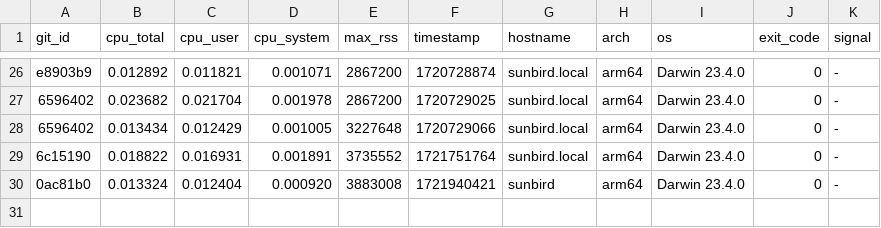
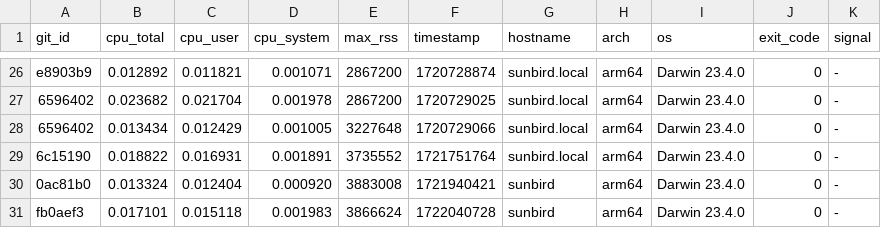
Before and after one commit to ccomparini/fpl2cc, a TSV file: yprof/fpl2cc/regex_custom_scanner.h.jemp.tsv, drawn as a sheet; only a part is shown, gaps mark what is left out; the diff names each change by its address in the sheet, - before the commit and + after, or states it on an @@ line.

```diff
--- a/yprof/fpl2cc/regex_custom_scanner.h.jemp.tsv
+++ b/yprof/fpl2cc/regex_custom_scanner.h.jemp.tsv
+row 31: fb0aef3 | 0.017101 | 0.015118 | 0.001983 | 3866624 | 1722040728 | sunbird | arm64 | Darwin 23.4.0 | 0 | -
```
Also changed, not shown: yprof/fpl2cc/fpl_x_parser.h.jemp.tsv, yprof/fpl2cc/scan_group_terminal.h.jemp.tsv, 16 other files.
